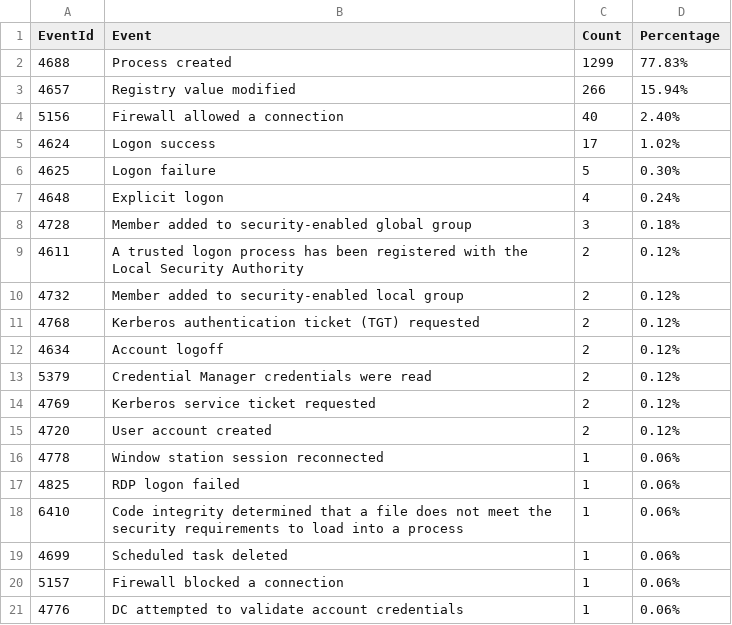
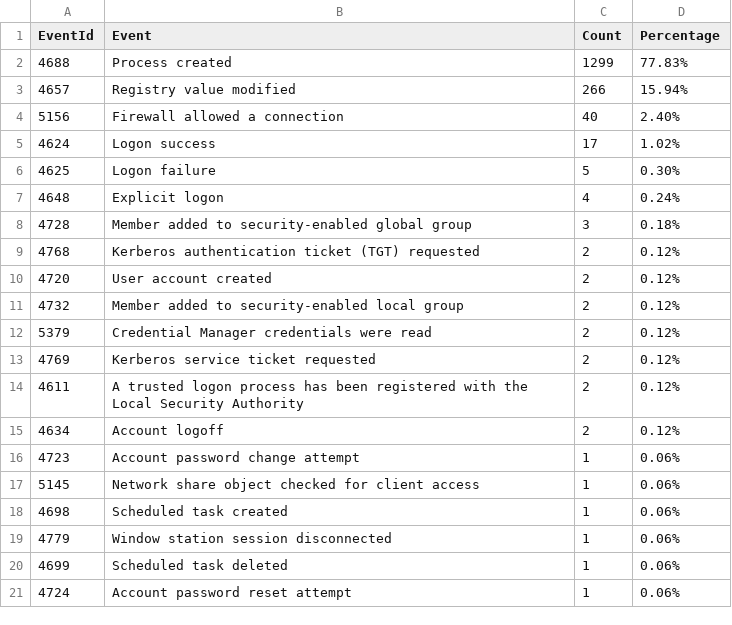
Before and after one commit to fukusuket/InvestigateWindowsLogSetting, a CSV file: security_eid.csv, drawn as a sheet.

```diff
--- a/security_eid.csv
+++ b/security_eid.csv
@@ -8,14 +8,14 @@ EventId,Event,Count,Percentage
 4728,Member added to security-enabled global group,3,0.18%
-4611,A trusted logon process has been registered with the Local Security Authority,2,0.12%
+4768,Kerberos authentication ticket (TGT) requested,2,0.12%
+4720,User account created,2,0.12%
 4732,Member added to security-enabled local group,2,0.12%
-4768,Kerberos authentication ticket (TGT) requested,2,0.12%
-4634,Account logoff,2,0.12%
 5379,Credential Manager credentials were read,2,0.12%
 4769,Kerberos service ticket requested,2,0.12%
-4720,User account created,2,0.12%
-4778,Window station session reconnected,1,0.06%
-4825,RDP logon failed,1,0.06%
-6410,Code integrity determined that a file does not meet the security requirements to load into a process,1,0.06%
+4611,A trusted logon process has been registered with the Local Security Authority,2,0.12%
+4634,Account logoff,2,0.12%
+4723,Account password change attempt,1,0.06%
+5145,Network share object checked for client access,1,0.06%
+4698,Scheduled task created,1,0.06%
+4779,Window station session disconnected,1,0.06%
 4699,Scheduled task deleted,1,0.06%
-5157,Firewall blocked a connection,1,0.06%
-4776,DC attempted to validate account credentials,1,0.06%
+4724,Account password reset attempt,1,0.06%
```
Also changed, not shown: 1 other file.
